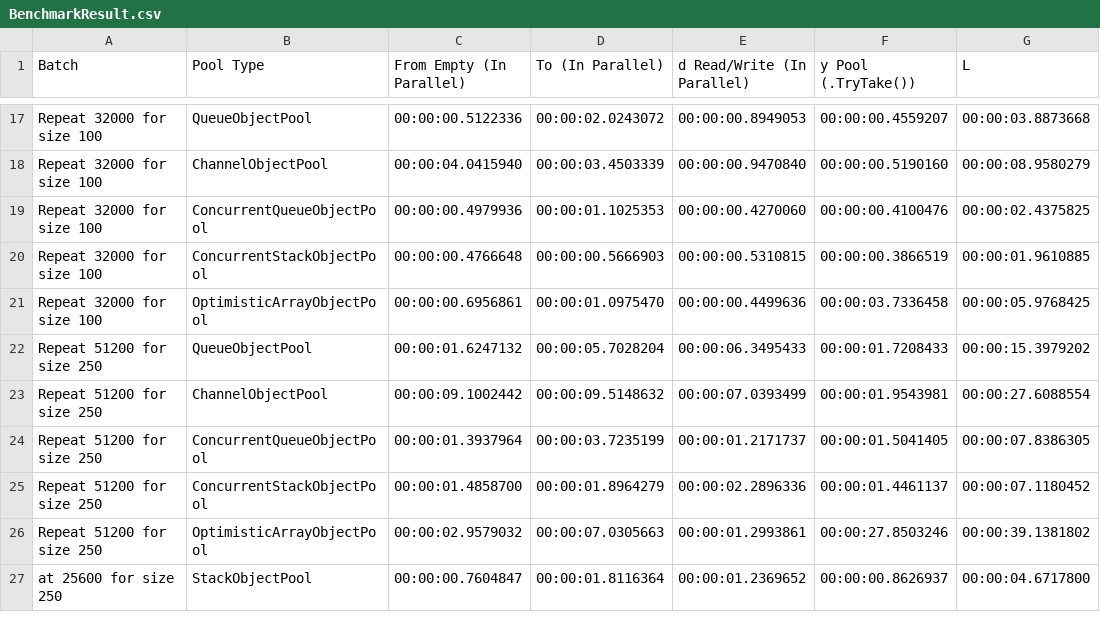
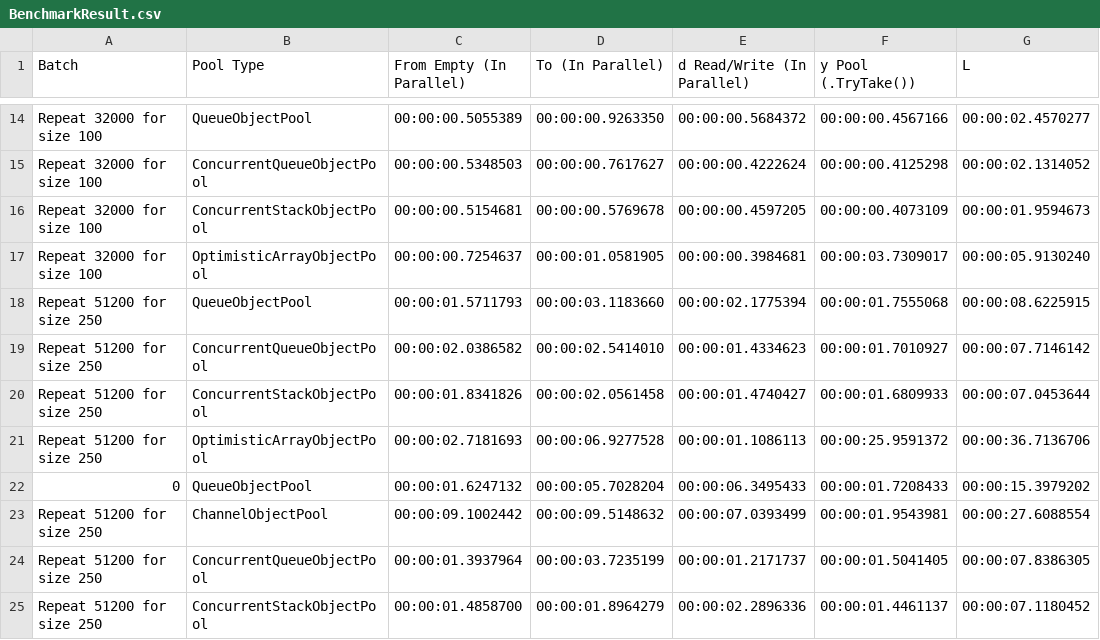
Before and after one commit to Open-NET-Libraries/Open.Disposable.ObjectPools, a CSV file: benchmarking/BenchmarkResult.csv, drawn as a sheet; only a part is shown, gaps mark what is left out; the shorter side is filled out with more unchanged rows; removed rows and columns are numbered as before the commit, all else as after; the diff covers the shown part only; the diff names each change by its address in the sheet, - before the commit and + after, or states it on an @@ line.

```diff
--- a/benchmarking/BenchmarkResult.csv
+++ b/benchmarking/BenchmarkResult.csv
-C14 (From Empty (In Parallel)): 00:00:00.5122336
+C14 (From Empty (In Parallel)): 00:00:00.5055389
-D14 (To (In Parallel)): 00:00:02.0243072
+D14 (To (In Parallel)): 00:00:00.9263350
-E14 (d Read/Write (In Parallel)): 00:00:00.8949053
+E14 (d Read/Write (In Parallel)): 00:00:00.5684372
-F14 (y Pool (.TryTake())): 00:00:00.4559207
+F14 (y Pool (.TryTake())): 00:00:00.4567166
-G14 (L): 00:00:03.8873668
+G14 (L): 00:00:02.4570277
-row 18: Repeat 32000 for size 100 | ChannelObjectPool | 00:00:04.0415940 | 00:00:03.4503339 | 00:00:00.9470840 | 00:00:00.5190160 | 00:00:08.9580279
-C15 (From Empty (In Parallel)): 00:00:00.4979936
+C15 (From Empty (In Parallel)): 00:00:00.5348503
-D15 (To (In Parallel)): 00:00:01.1025353
+D15 (To (In Parallel)): 00:00:00.7617627
-E15 (d Read/Write (In Parallel)): 00:00:00.4270060
+E15 (d Read/Write (In Parallel)): 00:00:00.4222624
-F15 (y Pool (.TryTake())): 00:00:00.4100476
+F15 (y Pool (.TryTake())): 00:00:00.4125298
-G15 (L): 00:00:02.4375825
+G15 (L): 00:00:02.1314052
-C16 (From Empty (In Parallel)): 00:00:00.4766648
+C16 (From Empty (In Parallel)): 00:00:00.5154681
-D16 (To (In Parallel)): 00:00:00.5666903
+D16 (To (In Parallel)): 00:00:00.5769678
-E16 (d Read/Write (In Parallel)): 00:00:00.5310815
+E16 (d Read/Write (In Parallel)): 00:00:00.4597205
-F16 (y Pool (.TryTake())): 00:00:00.3866519
+F16 (y Pool (.TryTake())): 00:00:00.4073109
-G16 (L): 00:00:01.9610885
+G16 (L): 00:00:01.9594673
-C17 (From Empty (In Parallel)): 00:00:00.6956861
+C17 (From Empty (In Parallel)): 00:00:00.7254637
-D17 (To (In Parallel)): 00:00:01.0975470
+D17 (To (In Parallel)): 00:00:01.0581905
-E17 (d Read/Write (In Parallel)): 00:00:00.4499636
+E17 (d Read/Write (In Parallel)): 00:00:00.3984681
-F17 (y Pool (.TryTake())): 00:00:03.7336458
+F17 (y Pool (.TryTake())): 00:00:03.7309017
-G17 (L): 00:00:05.9768425
+G17 (L): 00:00:05.9130240
+row 18: Repeat 51200 for size 250 | QueueObjectPool | 00:00:01.5711793 | 00:00:03.1183660 | 00:00:02.1775394 | 00:00:01.7555068 | 00:00:08.6225915
+row 19: Repeat 51200 for size 250 | ConcurrentQueueObjectPool | 00:00:02.0386582 | 00:00:02.5414010 | 00:00:01.4334623 | 00:00:01.7010927 | 00:00:07.7146142
+row 20: Repeat 51200 for size 250 | ConcurrentStackObjectPool | 00:00:01.8341826 | 00:00:02.0561458 | 00:00:01.4740427 | 00:00:01.6809933 | 00:00:07.0453644
+row 21: Repeat 51200 for size 250 | OptimisticArrayObjectPool | 00:00:02.7181693 | 00:00:06.9277528 | 00:00:01.1086113 | 00:00:25.9591372 | 00:00:36.7136706
-A22 (Batch): Repeat 51200 for size 250
+A22 (Batch): 0
```
Also changed, not shown: 3 removed rows and 60 edited cells elsewhere in this file, 2 other files.
